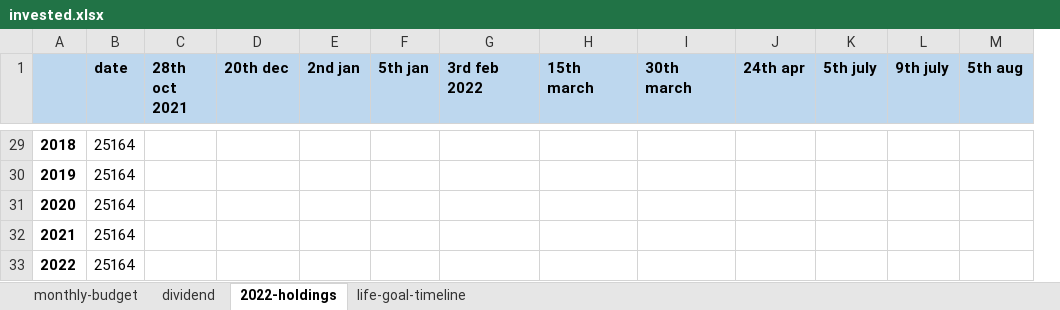
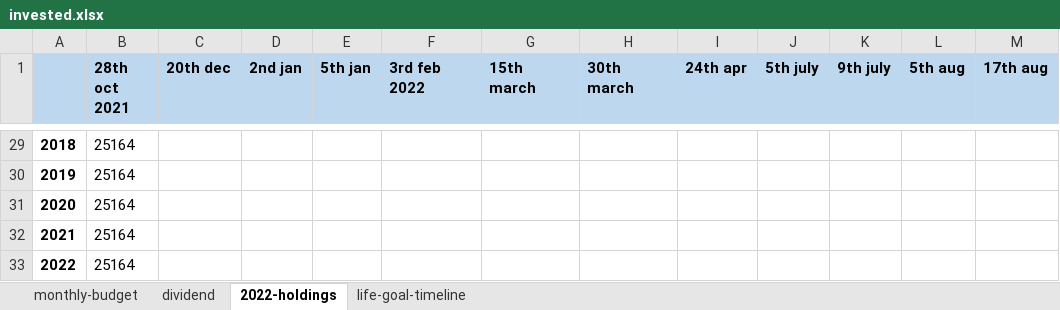
Before and after one commit to partha001/finance, an Excel workbook: portfolio-manager/src/main/resources/mydata/invested.xlsx, sheet 2022-holdings, drawn as a sheet; only a part is shown, gaps mark what is left out; values as stored, in another font and other column widths than the file's, no borders; removed rows and columns are numbered as before the commit, all else as after; the diff covers the shown part only; the diff names each change by its address in the sheet, - before the commit and + after, or states it on an @@ line.

```diff
--- a/portfolio-manager/src/main/resources/mydata/invested.xlsx (sheet 2022-holdings)
+++ b/portfolio-manager/src/main/resources/mydata/invested.xlsx (sheet 2022-holdings)
-column B (date), rows 29-33: all 25164
+column M (17th aug), empty
-B29:B33 (28th oct 2021): (empty)
+B29:B33 (28th oct 2021): 25164
```
Also changed, not shown: 19 edited cells, cell formats and merged cells elsewhere in this sheet, sheet dividend, 5 other files.
